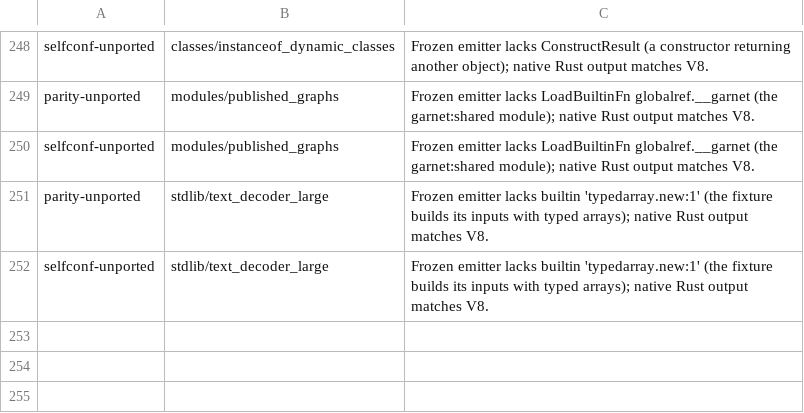
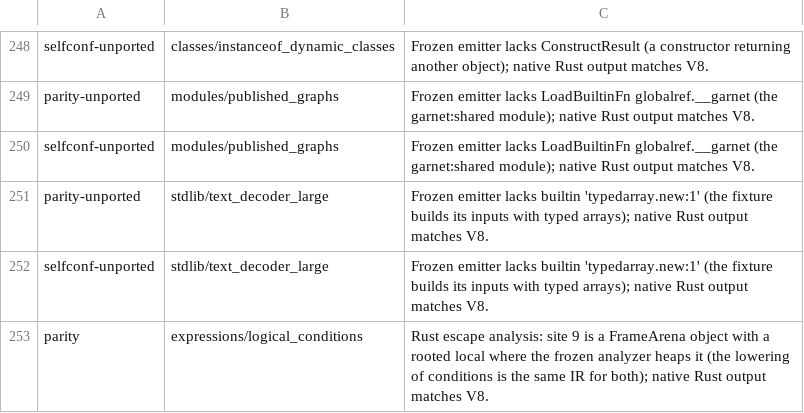
Before and after one commit to kazhiramatsu/garnet, a TSV file: scripts/frozen_known_diffs.tsv, drawn as a sheet; only a part is shown, gaps mark what is left out.

Commit message:
Exporter P7: logical operators in condition position lower as short-circuit truth flags
`if (a && b)` was lowered as a value of the operands' union kind and then
tested: with an object on one side and a number on the other, the number was
boxed and unboxed again with a tag test per condition; 20.7% of the compiler
project's If conditions have this shape. `lowerCond` now lowers `&&` and `||`
in `if`, `while`, `for`, `?:` and under `!` as short-circuit control flow over
a primitive truth flag (a boxed operand through `!!`, a primitive one copied as
the number it is); the flag's truthiness is the value's, so nothing observable
changes. `??` and logical operators used as values keep the value lowering.
TSAOT_COND_FLAGS=0 restores it.

Fixture expressions/logical_conditions (every operand kind including NaN, -0
and "", short-circuit side effects, chains, negations, loops, the ternary)
against V8; a known parity diff there (the Rust escape analysis frames an
object the frozen analyzer heaps). Measured: the flags_truthy kernel 8.53 to
8.21 G instructions; tsc-ts one checker 0.9857 instructions, 0.9931 cycles,
outputs identical at 1, 2, 4 and 8 checkers. Gates all green.

```diff
--- a/scripts/frozen_known_diffs.tsv
+++ b/scripts/frozen_known_diffs.tsv
@@ -252 +252,2 @@ parity-unported	stdlib/text_decoder_large	Frozen emitter lacks builtin 'typedarr
 selfconf-unported	stdlib/text_decoder_large	Frozen emitter lacks builtin 'typedarray.new:1' (the fixture builds its inputs with typed arrays); native Rust output matches V8.
+parity	expressions/logical_conditions	Rust escape analysis: site 9 is a FrameArena object with a rooted local where the frozen analyzer heaps it (the lowering of conditions is the same IR for both); native Rust output matches V8.
```
Also changed, not shown: 4 other files.
